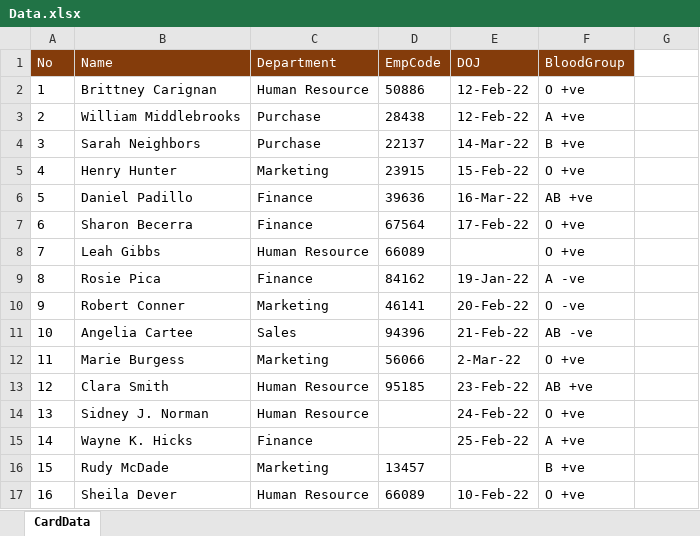
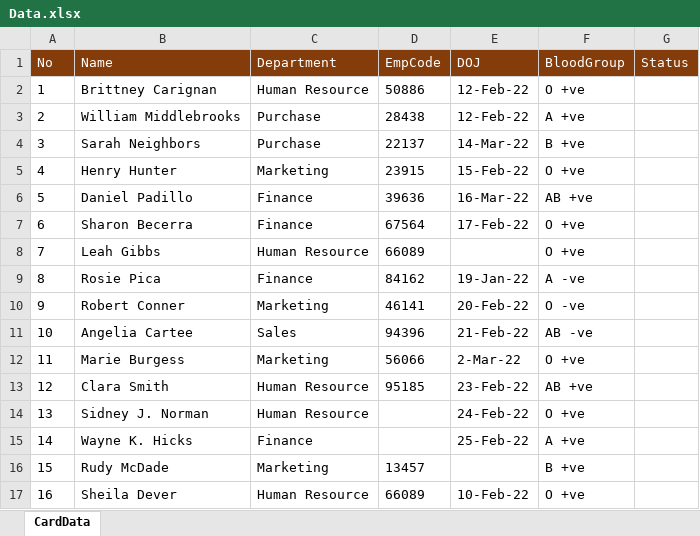
Before and after one commit to Abhishek9849/ID-Card-Automation, an Excel workbook: Business/Data.xlsx, sheet CardData, drawn as a sheet; values as stored, in another font and other column widths than the file's, no borders; the diff names each change by its address in the sheet, - before the commit and + after, or states it on an @@ line.

```diff
--- a/Business/Data.xlsx (sheet CardData)
+++ b/Business/Data.xlsx (sheet CardData)
-G1: (empty)
+G1: Status
-G1 fill: none
+G1 fill: #843C0B
```
Also changed, not shown: Data/Config.xlsx, 20 other files.
